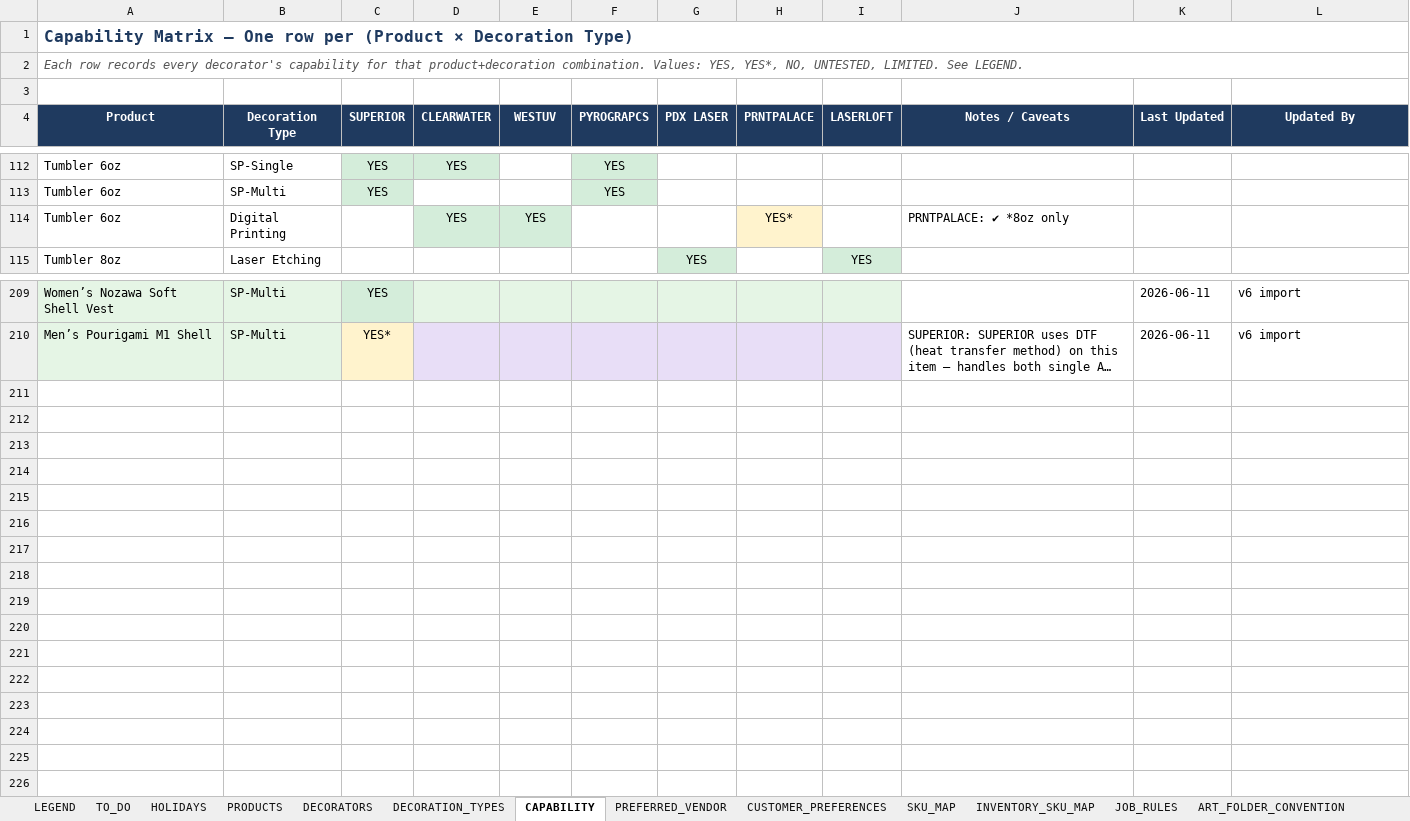
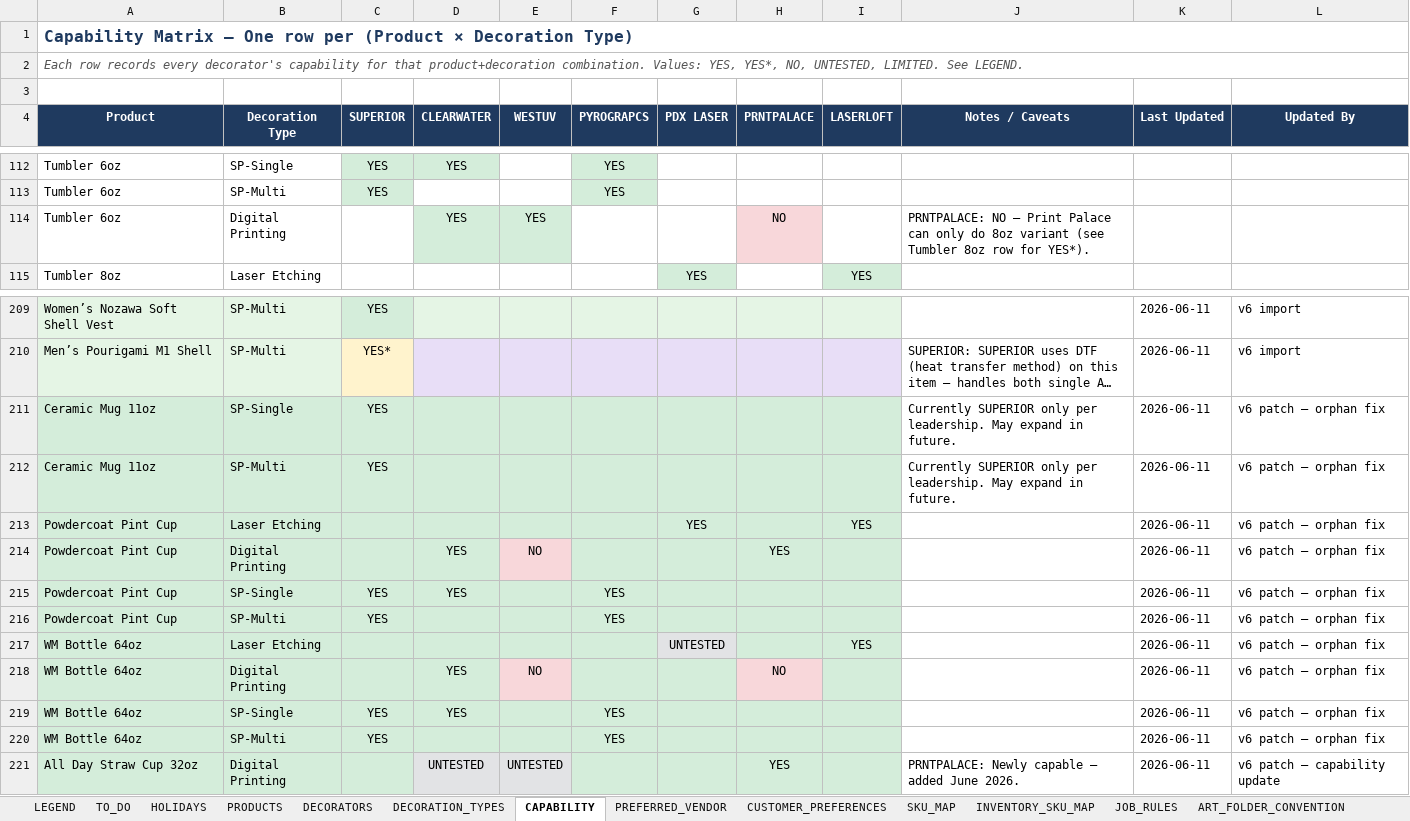
Before and after one commit to alupaye/miir-routing-assistant, an Excel workbook: MiiR_Printer_Availability_Template_v6.xlsx, sheet CAPABILITY, drawn as a sheet; only a part is shown, gaps mark what is left out; long unchanged cells end in …; values as stored, in another font and other column widths than the file's, no borders; charts and pictures not drawn; the diff names each change by its address in the sheet, - before the commit and + after, or states it on an @@ line.

Commit message:
Add files via upload
Fix orphaned products + Tumbler 6oz DP caveat + Straw Cup DP

```diff
--- a/MiiR_Printer_Availability_Template_v6.xlsx (sheet CAPABILITY)
+++ b/MiiR_Printer_Availability_Template_v6.xlsx (sheet CAPABILITY)
-H114 (PRNTPALACE): YES*
+H114 (PRNTPALACE): NO
-H114 fill: #FFF3CD
+H114 fill: #F8D7DA
-J114 (Notes / Caveats): PRNTPALACE: ✔ *8oz only
+J114 (Notes / Caveats): PRNTPALACE: NO — Print Palace can only do 8oz variant (see Tumbler 8oz row for YES*).
+row 211: Ceramic Mug 11oz | SP-Single | YES |  |  |  |  |  |  | Currently SUPERIOR only per leadership. May expand in future. | 2026-06-11 | v6 patch — orphan fix
+row 212: Ceramic Mug 11oz | SP-Multi | YES |  |  |  |  |  |  | Currently SUPERIOR only per leadership. May expand in future. | 2026-06-11 | v6 patch — orphan fix
+row 213: Powdercoat Pint Cup | Laser Etching |  |  |  |  | YES |  | YES |  | 2026-06-11 | v6 patch — orphan fix
+row 214: Powdercoat Pint Cup | Digital Printing |  | YES | NO |  |  | YES |  |  | 2026-06-11 | v6 patch — orphan fix
+row 215: Powdercoat Pint Cup | SP-Single | YES | YES |  | YES |  |  |  |  | 2026-06-11 | v6 patch — orphan fix
+row 216: Powdercoat Pint Cup | SP-Multi | YES |  |  | YES |  |  |  |  | 2026-06-11 | v6 patch — orphan fix
+row 217: WM Bottle 64oz | Laser Etching |  |  |  |  | UNTESTED |  | YES |  | 2026-06-11 | v6 patch — orphan fix
+row 218: WM Bottle 64oz | Digital Printing |  | YES | NO |  |  | NO |  |  | 2026-06-11 | v6 patch — orphan fix
+row 219: WM Bottle 64oz | SP-Single | YES | YES |  | YES |  |  |  |  | 2026-06-11 | v6 patch — orphan fix
+row 220: WM Bottle 64oz | SP-Multi | YES |  |  | YES |  |  |  |  | 2026-06-11 | v6 patch — orphan fix
+row 221: All Day Straw Cup 32oz | Digital Printing |  | UNTESTED | UNTESTED |  |  | YES |  | PRNTPALACE: Newly capable — added June 2026. | 2026-06-11 | v6 patch — capability update
```
Also changed, not shown: sheet LEGEND.
